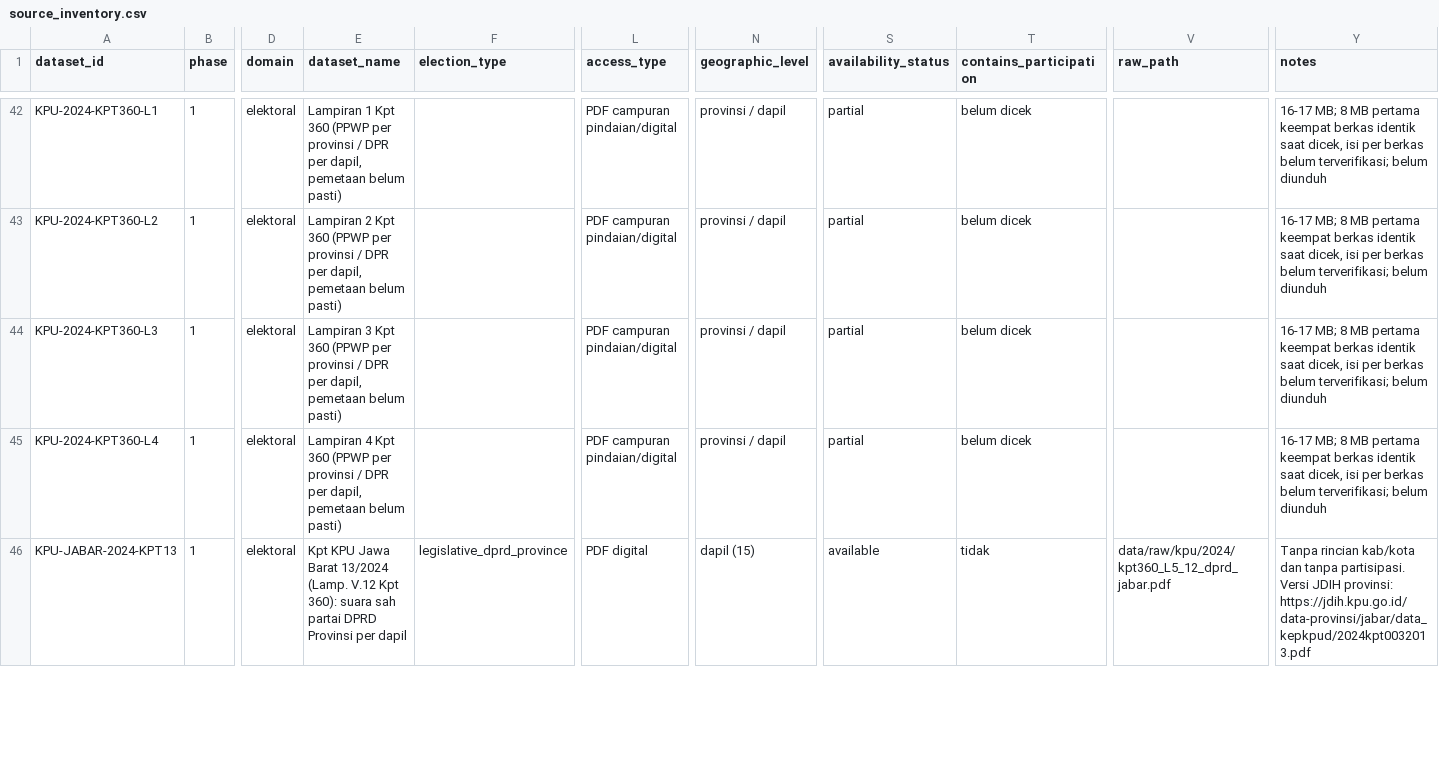
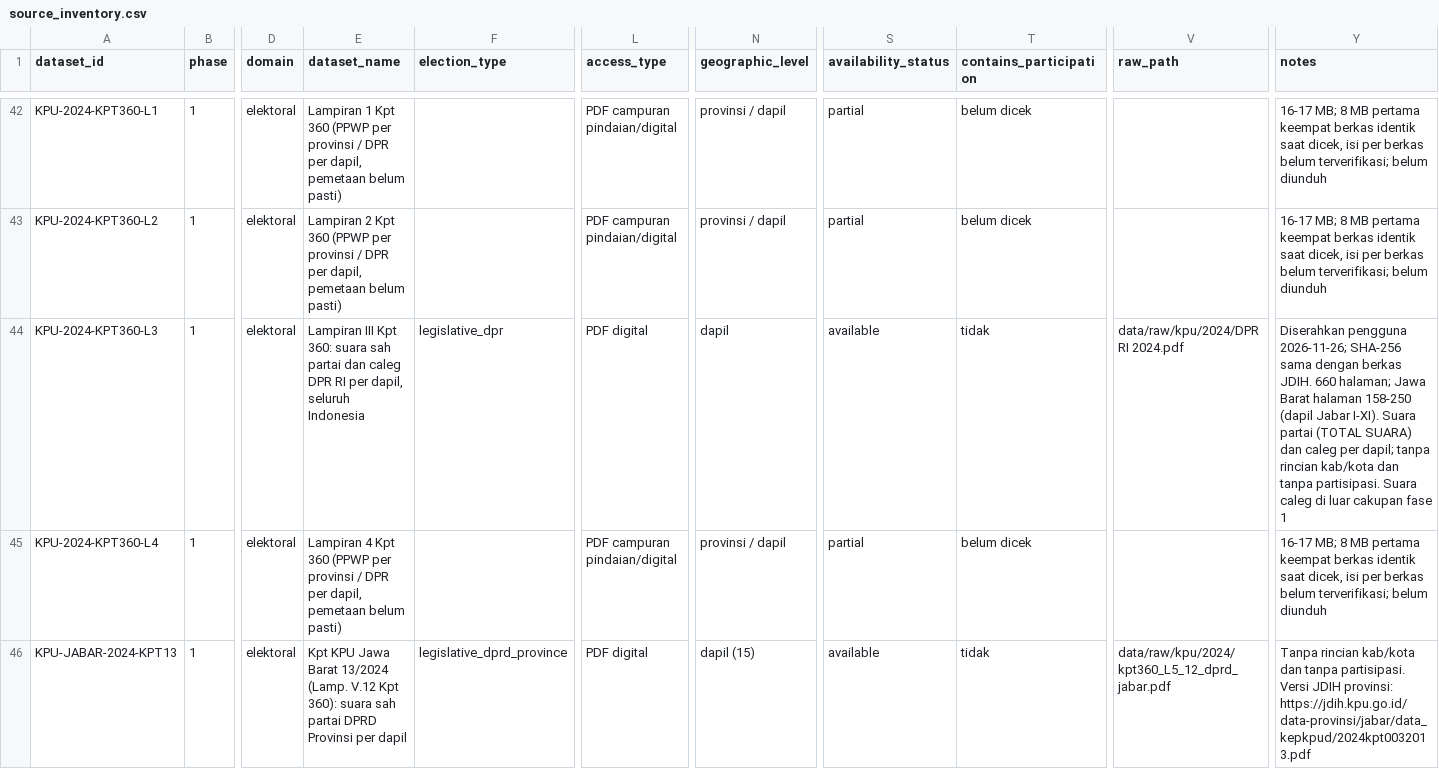
Before and after one commit to PopuliCenter/dashboard-electoral-politic-PC, a CSV file: data/metadata/source_inventory.csv, drawn as a sheet; only a part is shown, gaps mark what is left out; the diff names each change by its address in the sheet, - before the commit and + after, or states it on an @@ line.

```diff
--- a/data/metadata/source_inventory.csv
+++ b/data/metadata/source_inventory.csv
-E44 (dataset_name): Lampiran 3 Kpt 360 (PPWP per provinsi / DPR per dapil, pemetaan belum pasti)
+E44 (dataset_name): Lampiran III Kpt 360: suara sah partai dan caleg DPR RI per dapil, seluruh Indonesia
-F44 (election_type): (empty)
+F44 (election_type): legislative_dpr
-L44 (access_type): PDF campuran pindaian/digital
+L44 (access_type): PDF digital
-N44 (geographic_level): provinsi / dapil
+N44 (geographic_level): dapil
-S44 (availability_status): partial
+S44 (availability_status): available
-T44 (contains_participation): belum dicek
+T44 (contains_participation): tidak
-V44 (raw_path): (empty)
+V44 (raw_path): data/raw/kpu/2024/DPR RI 2024.pdf
-Y44 (notes): 16-17 MB; 8 MB pertama keempat berkas identik saat dicek, isi per berkas belum terverifikasi; belum diunduh
+Y44 (notes): Diserahkan pengguna 2026-11-26; SHA-256 sama dengan berkas JDIH. 660 halaman; Jawa Barat halaman 158-250 (dapil Jabar I-XI). Suara partai (TOTAL SUARA) dan caleg per dapil; tanpa rincian kab/kota dan tanpa partisipasi. Suara caleg di luar cakupan fase 1
```
Also changed, not shown: data/raw/MANIFEST.csv, 2 other files.
